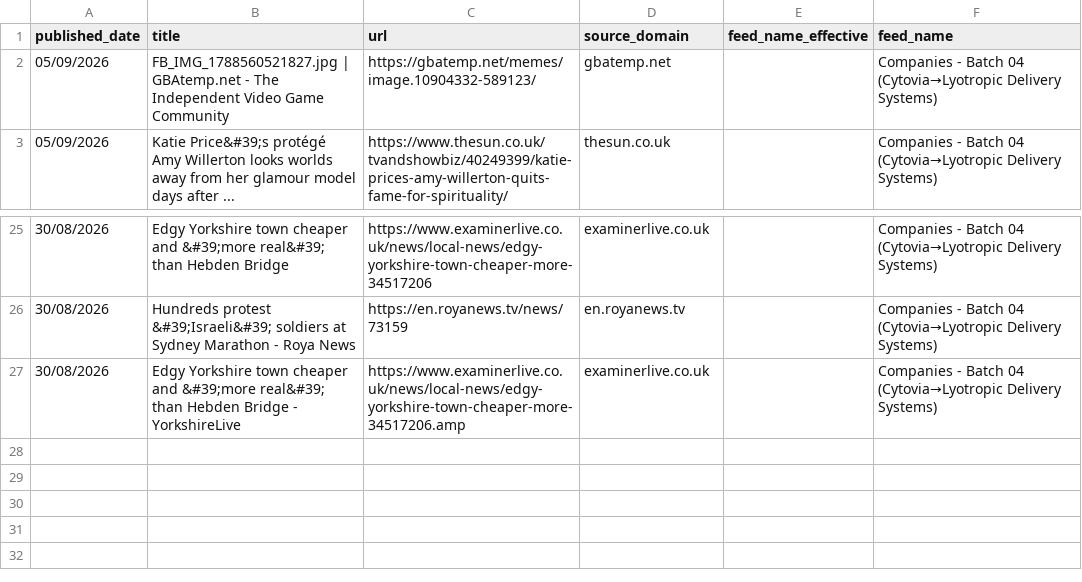
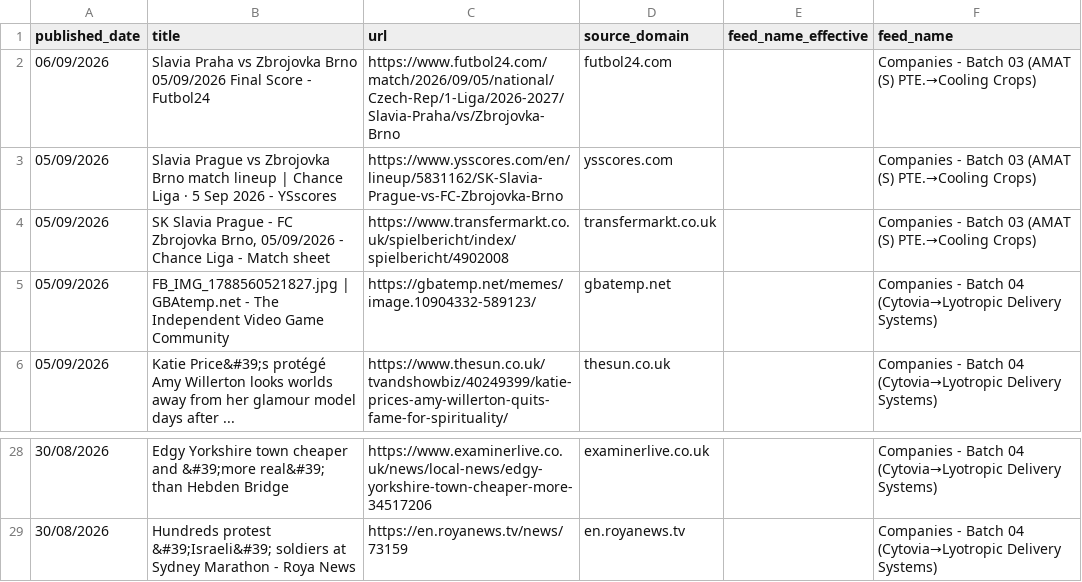
Before and after one commit to elyashivzangen/yissum-science, a CSV file: data_new_updater/feed_titles.csv, drawn as a sheet; only a part is shown, gaps mark what is left out; removed rows and columns are numbered as before the commit, all else as after; the diff names each change by its address in the sheet, - before the commit and + after, or states it on an @@ line.

```diff
--- a/data_new_updater/feed_titles.csv
+++ b/data_new_updater/feed_titles.csv
+row 2: 06/09/2026 | Slavia Praha vs Zbrojovka Brno 05/09/2026 Final Score - Futbol24 | https://www.futbol24.com/match/2026/09/05/national/Czech-Rep/1-Liga/2026-2027/Slavia-Praha/vs/Zbrojovka-Brno | futbol24.com |  | Companies - Batch 03 (AMAT (S) PTE.→Cooling Crops)
+row 3: 05/09/2026 | Slavia Prague vs Zbrojovka Brno match lineup | Chance Liga · 5 Sep 2026 - YSscores | https://www.ysscores.com/en/lineup/5831162/SK-Slavia-Prague-vs-FC-Zbrojovka-Brno | ysscores.com |  | Companies - Batch 03 (AMAT (S) PTE.→Cooling Crops)
+row 4: 05/09/2026 | SK Slavia Prague - FC Zbrojovka Brno, 05/09/2026 - Chance Liga - Match sheet | https://www.transfermarkt.co.uk/spielbericht/index/spielbericht/4902008 | transfermarkt.co.uk |  | Companies - Batch 03 (AMAT (S) PTE.→Cooling Crops)
-row 27: 30/08/2026 | Edgy Yorkshire town cheaper and &#39;more real&#39; than Hebden Bridge - YorkshireLive | https://www.examinerlive.co.uk/news/local-news/edgy-yorkshire-town-cheaper-more-34517206.amp | examinerlive.co.uk |  | Companies - Batch 04 (Cytovia→Lyotropic Delivery Systems)
```
Also changed, not shown: data_new_updater/feed.csv, data_new_updater/feed_compact.csv, 2 other files.
